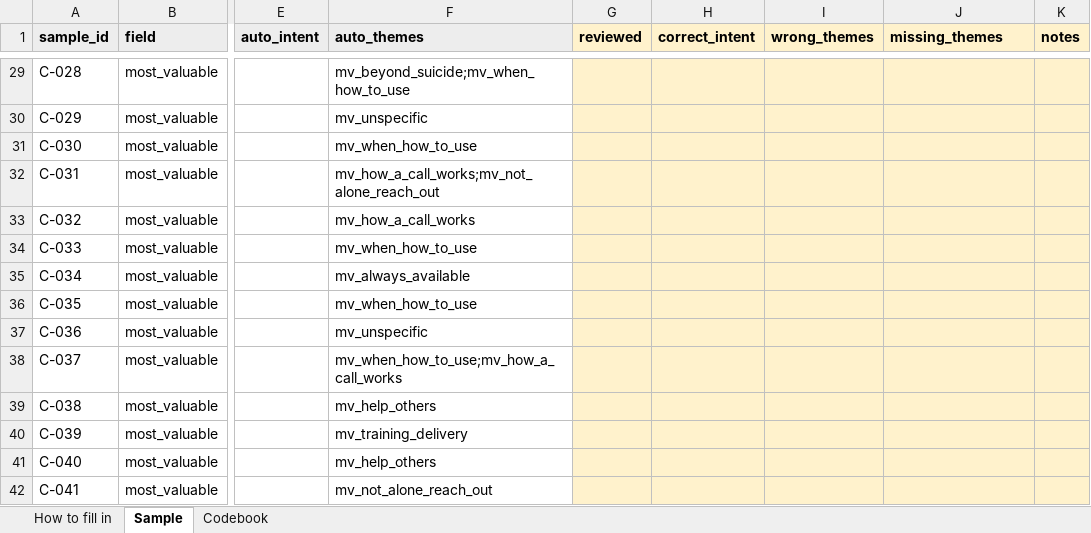
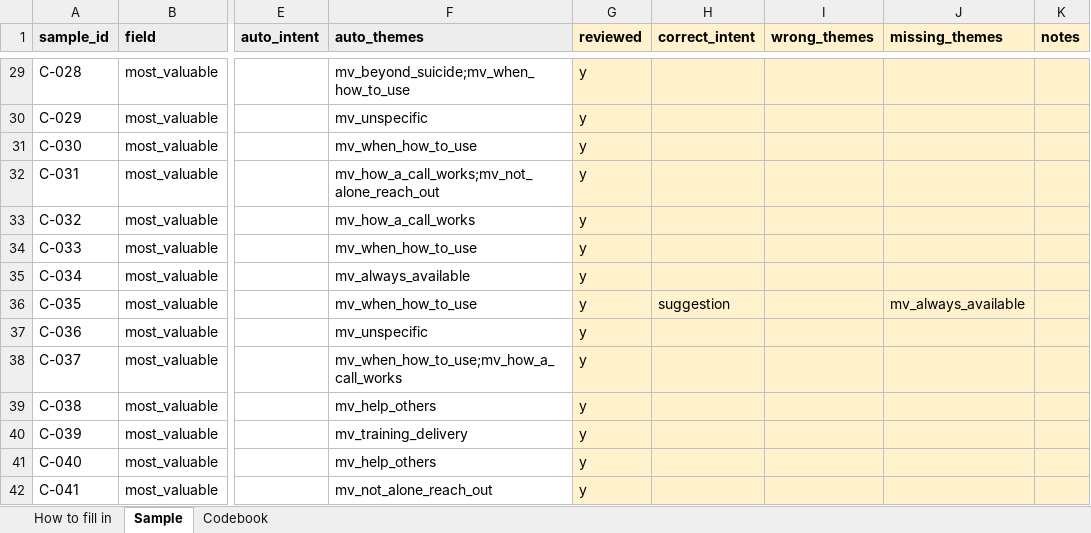
Before and after one commit to benjamincwhite99/boogeraids, an Excel workbook: output/theme_validation_sample_C.xlsx, sheet Sample, drawn as a sheet; only a part is shown, gaps mark what is left out; values as stored, in another font and other column widths than the file's, no borders; the diff covers the shown part only; the diff names each change by its address in the sheet, - before the commit and + after, or states it on an @@ line.

```diff
--- a/output/theme_validation_sample_C.xlsx (sheet Sample)
+++ b/output/theme_validation_sample_C.xlsx (sheet Sample)
-G29:G42 (reviewed): (empty)
+G29:G42 (reviewed): y
-H36 (correct_intent): (empty)
+H36 (correct_intent): suggestion
-J36 (missing_themes): (empty)
+J36 (missing_themes): mv_always_available
```
Also changed, not shown: 189 edited cells elsewhere in this sheet, output/theme_validation_sample_A.xlsx, 9 other files.
